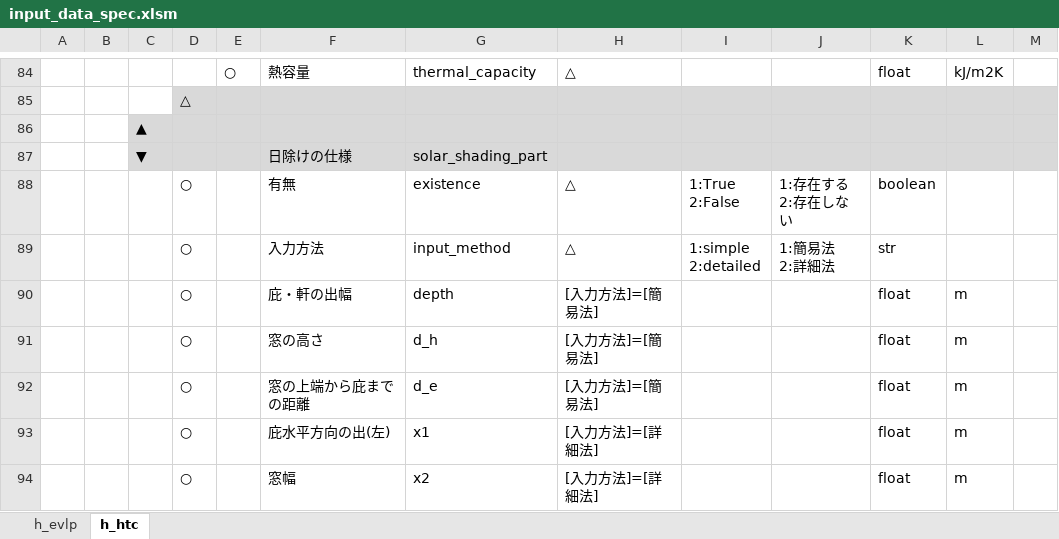
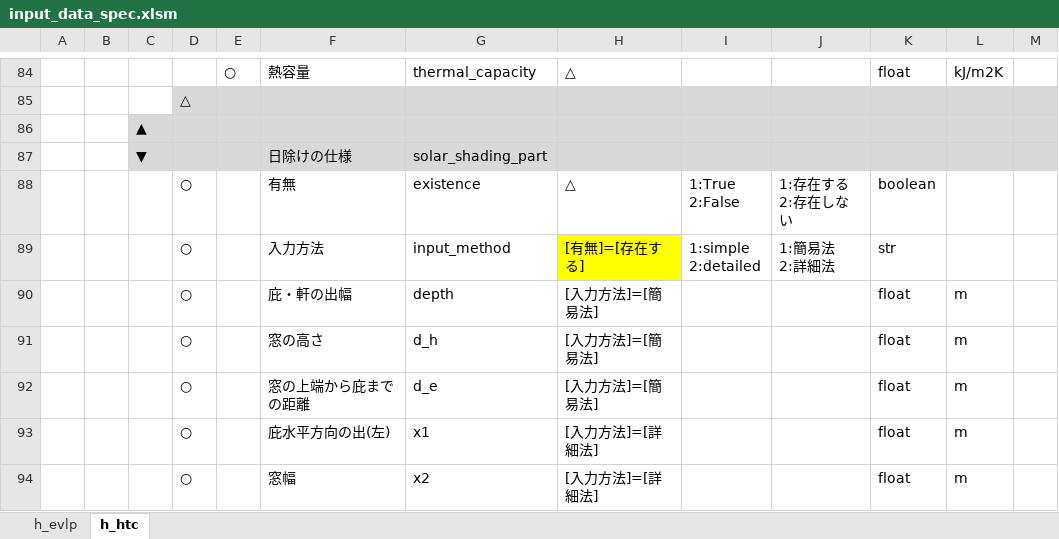
Before and after one commit to BRI-EES-House/heat_load_calc, an Excel workbook: input_data_spec.xlsm, sheet h_htc, drawn as a sheet; only a part is shown, gaps mark what is left out; values as stored, in another font and other column widths than the file's, no borders; the diff names each change by its address in the sheet, - before the commit and + after, or states it on an @@ line.

Commit message:
修正：シート「h_htc」の solar_shading_part の existence が False の場合に、input_method を定義しなくてよいように変更。（セルH89）

```diff
--- a/input_data_spec.xlsm (sheet h_htc)
+++ b/input_data_spec.xlsm (sheet h_htc)
-H89: △
+H89: [有無]=[存在する]
-H89 fill: none
+H89 fill: #FFFF00
```
